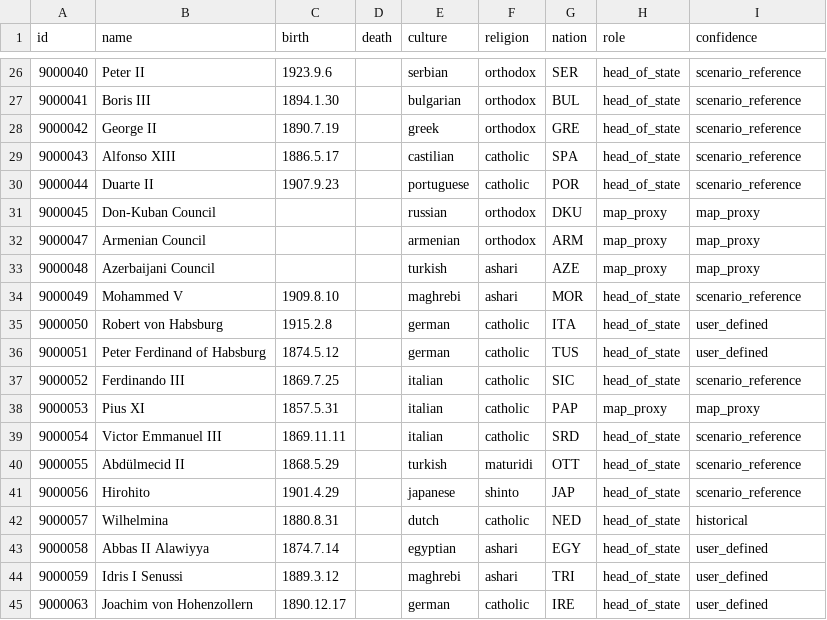
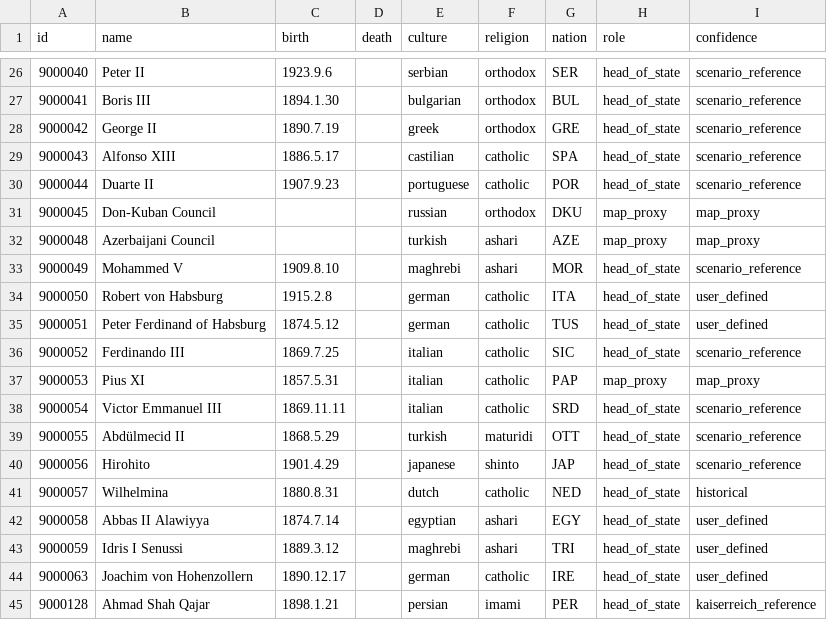
Before and after one commit to KuzeyOzturac/Crusaderreich, a CSV file: data/characters.csv, drawn as a sheet; only a part is shown, gaps mark what is left out.

```diff
--- a/data/characters.csv
+++ b/data/characters.csv
@@ -31,3 +31,2 @@ id,name,birth,death,culture,religion,nation,role,confidence
 9000045,Don-Kuban Council,,,russian,orthodox,DKU,map_proxy,map_proxy
-9000047,Armenian Council,,,armenian,orthodox,ARM,map_proxy,map_proxy
 9000048,Azerbaijani Council,,,turkish,ashari,AZE,map_proxy,map_proxy
@@ -45 +44,2 @@ id,name,birth,death,culture,religion,nation,role,confidence
 9000063,Joachim von Hohenzollern,1890.12.17,,german,catholic,IRE,head_of_state,user_defined
+9000128,Ahmad Shah Qajar,1898.1.21,,persian,imami,PER,head_of_state,kaiserreich_reference
```
Also changed, not shown: data/complete_titles.csv, data/county_map.csv, 10 other files.
